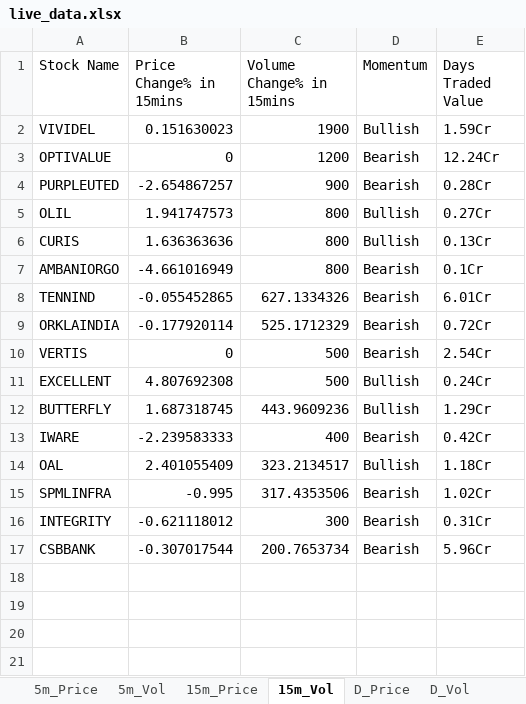
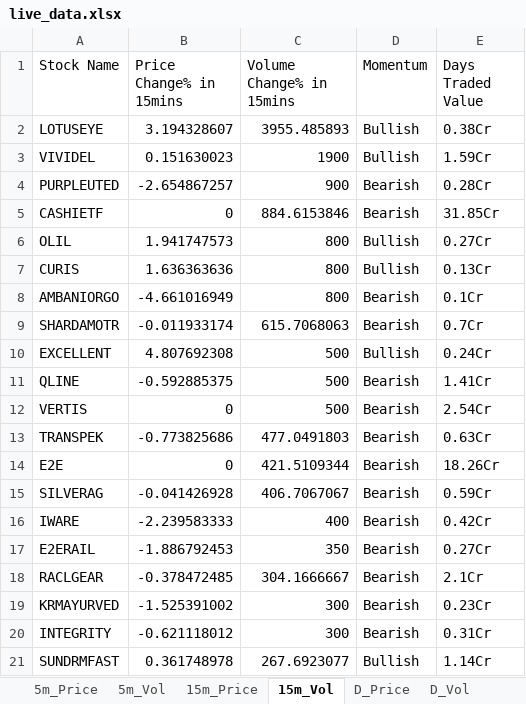
Before and after one commit to srbsharma92/priceAction2, an Excel workbook: data/live_data.xlsx, sheet 15m_Vol, drawn as a sheet; values as stored, in another font and other column widths than the file's, no borders; removed rows and columns are numbered as before the commit, all else as after; the diff names each change by its address in the sheet, - before the commit and + after, or states it on an @@ line.

```diff
--- a/data/live_data.xlsx (sheet 15m_Vol)
+++ b/data/live_data.xlsx (sheet 15m_Vol)
+row 2: LOTUSEYE | 3.194328607 | 3955.485893 | Bullish | 0.38Cr
-row 3: OPTIVALUE | 0 | 1200 | Bearish | 12.24Cr
+row 5: CASHIETF | 0 | 884.6153846 | Bearish | 31.85Cr
-row 8: TENNIND | -0.055452865 | 627.1334326 | Bearish | 6.01Cr
-row 9: ORKLAINDIA | -0.177920114 | 525.1712329 | Bearish | 0.72Cr
+row 9: SHARDAMOTR | -0.011933174 | 615.7068063 | Bearish | 0.7Cr
@@ row 11 moved to row 10: EXCELLENT @@
+row 11: QLINE | -0.592885375 | 500 | Bearish | 1.41Cr
-row 12: BUTTERFLY | 1.687318745 | 443.9609236 | Bullish | 1.29Cr
+row 13: TRANSPEK | -0.773825686 | 477.0491803 | Bearish | 0.63Cr
+row 14: E2E | 0 | 421.5109344 | Bearish | 18.26Cr
+row 15: SILVERAG | -0.041426928 | 406.7067067 | Bearish | 0.59Cr
-row 14: OAL | 2.401055409 | 323.2134517 | Bullish | 1.18Cr
-row 15: SPMLINFRA | -0.995 | 317.4353506 | Bearish | 1.02Cr
+row 17: E2ERAIL | -1.886792453 | 350 | Bearish | 0.27Cr
+row 18: RACLGEAR | -0.378472485 | 304.1666667 | Bearish | 2.1Cr
+row 19: KRMAYURVED | -1.525391002 | 300 | Bearish | 0.23Cr
-row 17: CSBBANK | -0.307017544 | 200.7653734 | Bearish | 5.96Cr
+row 21: SUNDRMFAST | 0.361748978 | 267.6923077 | Bullish | 1.14Cr
```
Also changed, not shown: sheet D_Price, sheet 5m_Vol, sheet D_Vol, sheet 15m_Price, sheet 5m_Price, sheet meta.
